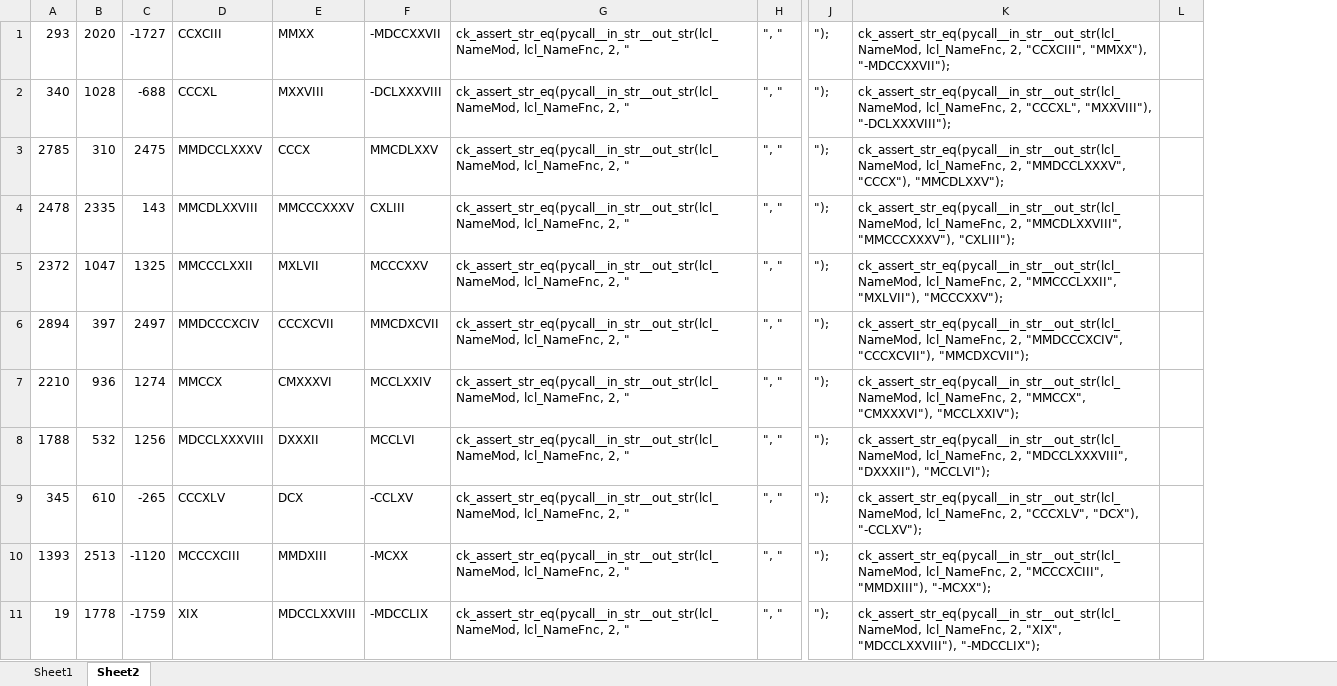
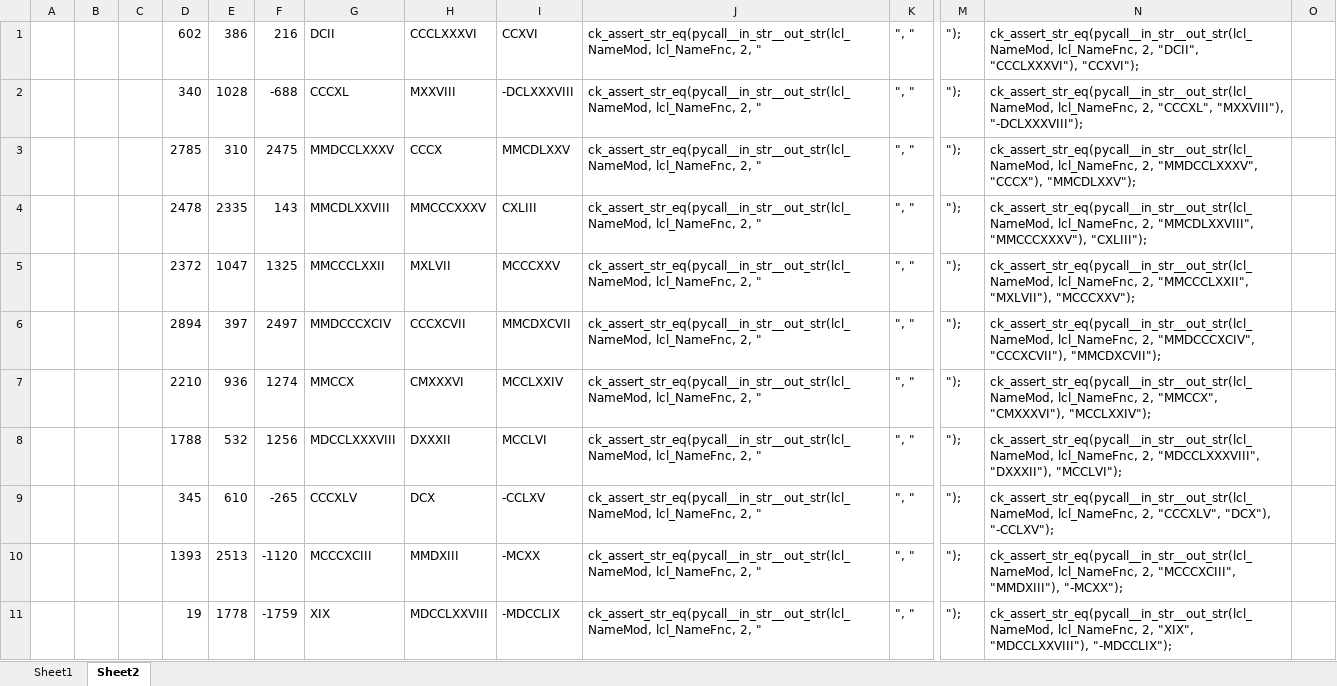
Before and after one commit to anonymokata/3E077469-D63C-4F70-98F2-C0C6C5742AD5, an Excel workbook: doc/romancalc.xlsx, sheet Sheet2, drawn as a sheet; only a part is shown, gaps mark what is left out; values as stored, in another font and other column widths than the file's, no borders; addresses are those after the commit; the diff covers the shown part only; the diff names each change by its address in the sheet, - before the commit and + after, or states it on an @@ line.

```diff
--- a/doc/romancalc.xlsx (sheet Sheet2)
+++ b/doc/romancalc.xlsx (sheet Sheet2)
+column A, empty
+column B, empty
+column C, empty
-D1: 293
+D1: 602
-E1: 2020
+E1: 386
-F1: -1727
+F1: 216
-G1: CCXCIII
+G1: DCII
-H1: MMXX
+H1: CCCLXXXVI
-I1: -MDCCXXVII
+I1: CCXVI
-N1: …lcl_NameFnc, 2, "CCXCIII", "MMXX"), "-MDCCXXVII");
+N1: …lcl_NameFnc, 2, "DCII", "CCCLXXXVI"), "CCXVI");
```
Also changed, not shown: 146 added rows elsewhere in this sheet, sheet Sheet1, formulas that keep their value, 4 other files.
